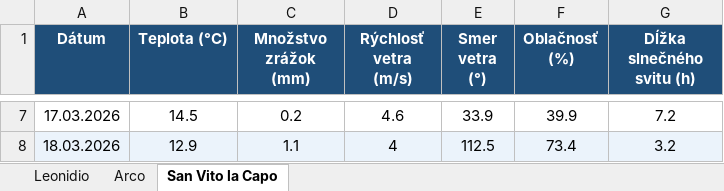
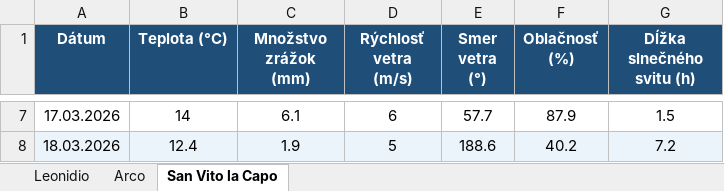
Before and after one commit to slavo1976/AgentWeather, an Excel workbook: WeatherHistory.xlsx, sheet San Vito la Capo, drawn as a sheet; only a part is shown, gaps mark what is left out; values as stored, in another font and other column widths than the file's, no borders; the diff covers the shown part only; the diff names each change by its address in the sheet, - before the commit and + after, or states it on an @@ line.

```diff
--- a/WeatherHistory.xlsx (sheet San Vito la Capo)
+++ b/WeatherHistory.xlsx (sheet San Vito la Capo)
-B7 (Teplota (°C)): 14.5
+B7 (Teplota (°C)): 14
-C7 (Množstvo zrážok (mm)): 0.2
+C7 (Množstvo zrážok (mm)): 6.1
-D7 (Rýchlosť vetra (m/s)): 4.6
+D7 (Rýchlosť vetra (m/s)): 6
-E7 (Smer vetra (°)): 33.9
+E7 (Smer vetra (°)): 57.7
-F7 (Oblačnosť (%)): 39.9
+F7 (Oblačnosť (%)): 87.9
-G7 (Dĺžka slnečného svitu (h)): 7.2
+G7 (Dĺžka slnečného svitu (h)): 1.5
-B8 (Teplota (°C)): 12.9
+B8 (Teplota (°C)): 12.4
-C8 (Množstvo zrážok (mm)): 1.1
+C8 (Množstvo zrážok (mm)): 1.9
-D8 (Rýchlosť vetra (m/s)): 4
+D8 (Rýchlosť vetra (m/s)): 5
-E8 (Smer vetra (°)): 112.5
+E8 (Smer vetra (°)): 188.6
-F8 (Oblačnosť (%)): 73.4
+F8 (Oblačnosť (%)): 40.2
-G8 (Dĺžka slnečného svitu (h)): 3.2
+G8 (Dĺžka slnečného svitu (h)): 7.2
```
Also changed, not shown: 29 edited cells elsewhere in this sheet, sheet Arco, sheet Leonidio.
